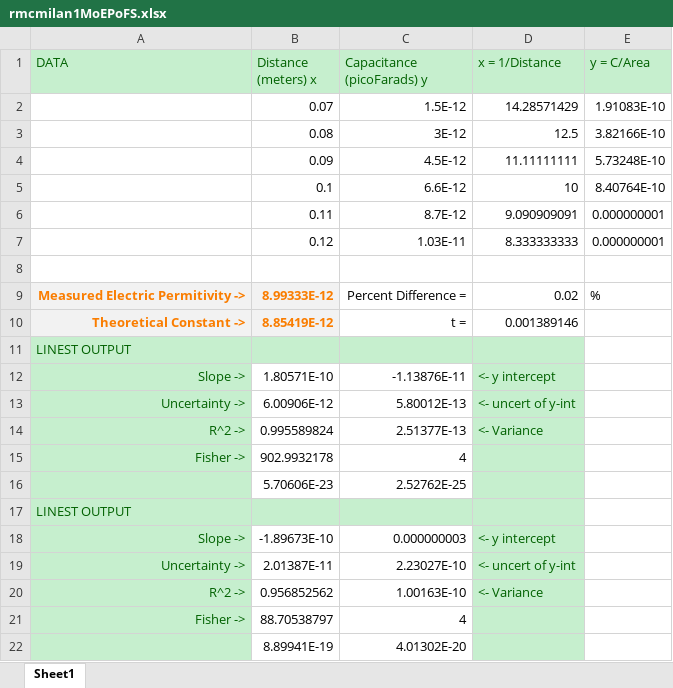
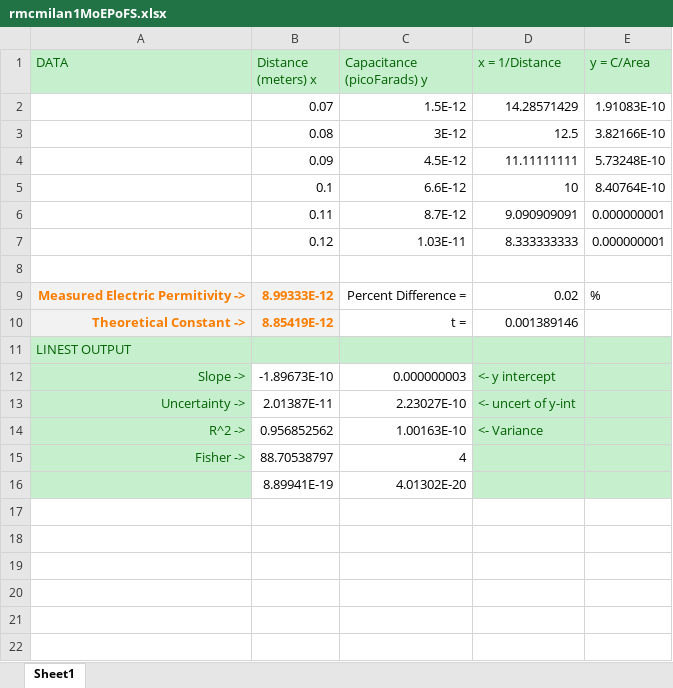
Before and after one commit to Arturok/PHY2049, an Excel workbook: LAB/Assignments/rmcmilan1MoEPoFS.xlsx, sheet Sheet1, drawn as a sheet; values as stored, in another font and other column widths than the file's, no borders; charts and pictures not drawn; removed rows and columns are numbered as before the commit, all else as after; the diff names each change by its address in the sheet, - before the commit and + after, or states it on an @@ line.

Commit message:
Changes to be committed: 	modified:   LAB/Assignments/rmcmilan1MoEPoFS.xlsx

```diff
--- a/LAB/Assignments/rmcmilan1MoEPoFS.xlsx (sheet Sheet1)
+++ b/LAB/Assignments/rmcmilan1MoEPoFS.xlsx (sheet Sheet1)
-E11 fill: none
+E11 fill: #C6EFCE
-row 12: Slope -> | 1.80571E-10 | -1.13876E-11 | <- y intercept
-row 13: Uncertainty -> | 6.00906E-12 | 5.80012E-13 | <- uncert of y-int
-row 14: R^2 -> | 0.995589824 | 2.51377E-13 | <- Variance
-row 15: Fisher -> | 902.9932178 | 4
-row 16:  | 5.70606E-23 | 2.52762E-25
-row 17: LINEST OUTPUT
-E12:E16 fill: none
+E12:E16 fill: #C6EFCE
```
Also changed, not shown: charts or pictures.
